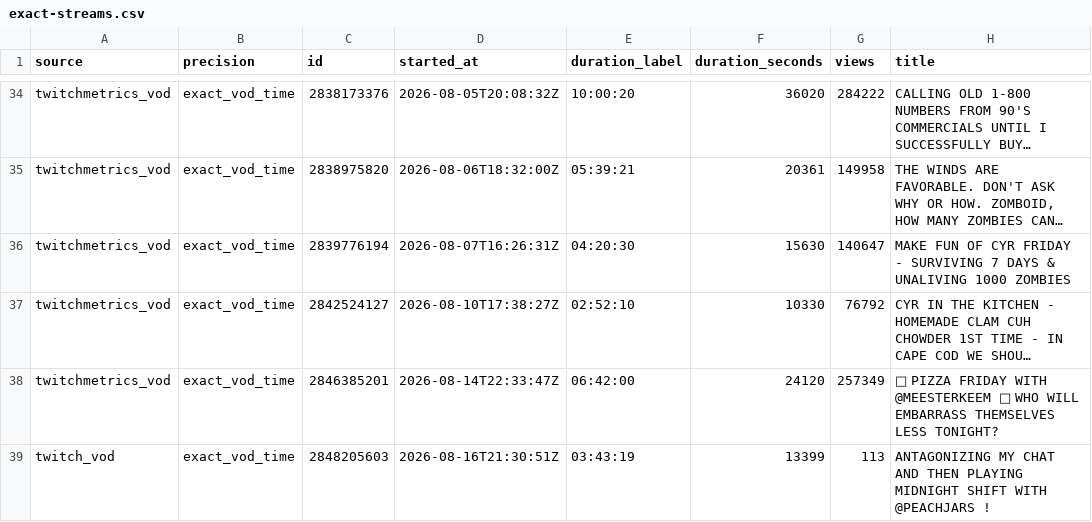
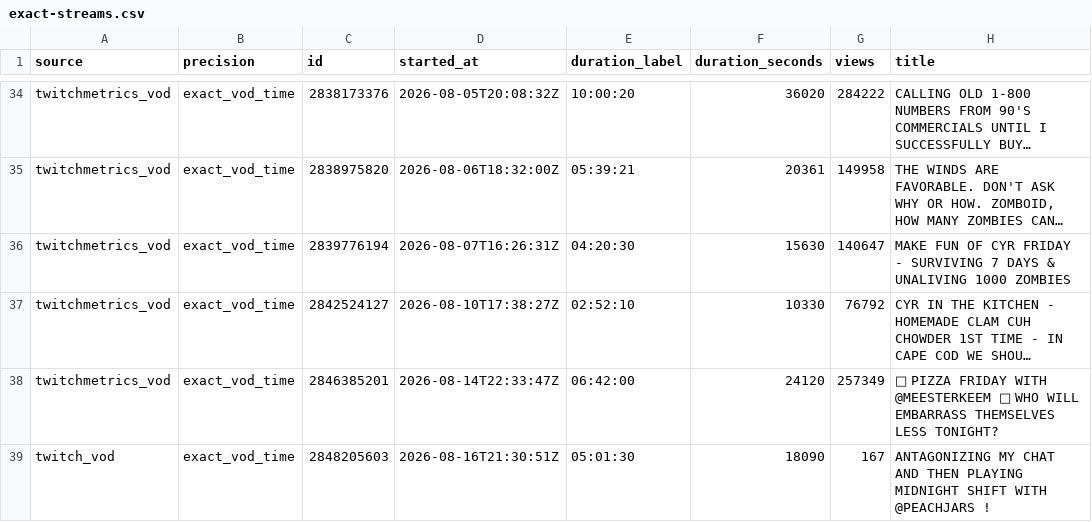
Before and after one commit to sardistic/cyr, a CSV file: data/exact-streams.csv, drawn as a sheet; only a part is shown, gaps mark what is left out; long unchanged cells end in …; the diff names each change by its address in the sheet, - before the commit and + after, or states it on an @@ line.

```diff
--- a/data/exact-streams.csv
+++ b/data/exact-streams.csv
-E39 (duration_label): 03:43:19
+E39 (duration_label): 05:01:30
-F39 (duration_seconds): 13399
+F39 (duration_seconds): 18090
-G39 (views): 113
+G39 (views): 167
```
Also changed, not shown: 2 other files.
